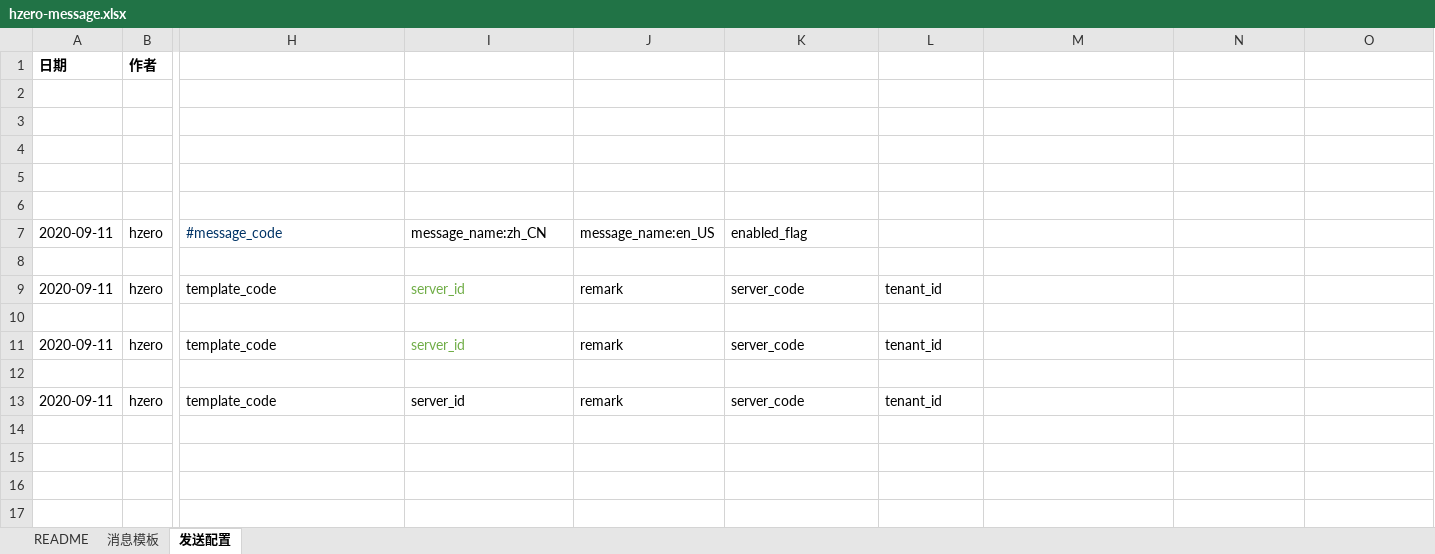
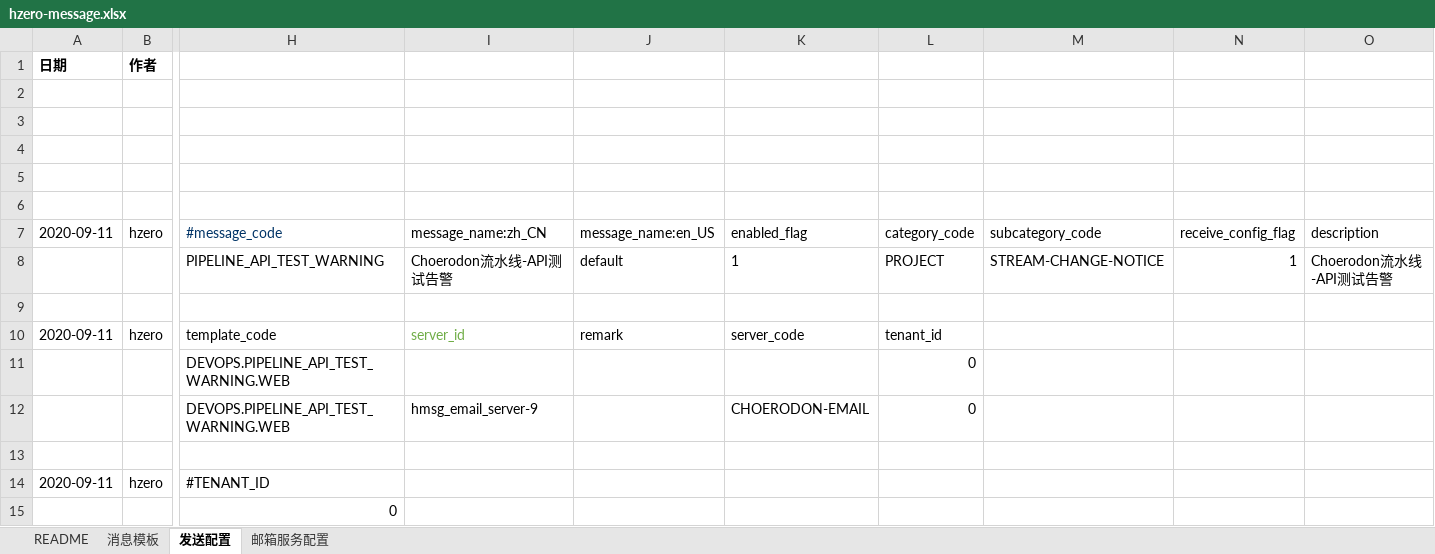
Before and after one commit to open-hand/devops-service, an Excel workbook: src/main/resources/script/db/init-data/devops_service/hzero_message/hzero-message.xlsx, sheet 发送配置, drawn as a sheet; only a part is shown, gaps mark what is left out; values as stored, in another font and other column widths than the file's, no borders; removed rows and columns are numbered as before the commit, all else as after; rows hold the shown columns only; the diff names each change by its address in the sheet, - before the commit and + after, or states it on an @@ line.

```diff
--- a/src/main/resources/script/db/init-data/devops_service/hzero_message/hzero-message.xlsx (sheet 发送配置)
+++ b/src/main/resources/script/db/init-data/devops_service/hzero_message/hzero-message.xlsx (sheet 发送配置)
+sheet tab: 邮箱服务配置
-L7: (empty)
+L7: category_code
-M7: (empty)
+M7: subcategory_code
-N7: (empty)
+N7: receive_config_flag
-O7: (empty)
+O7: description
+row 8:  |  | PIPELINE_API_TEST_WARNING | Choerodon流水线-API测试告警 | default | 1 | PROJECT | STREAM-CHANGE-NOTICE | 1 | Choerodon流水线-API测试告警
+row 11:  |  | DEVOPS.PIPELINE_API_TEST_WARNING.WEB |  |  |  | 0
+row 12:  |  | DEVOPS.PIPELINE_API_TEST_WARNING.WEB | hmsg_email_server-9 |  | CHOERODON-EMAIL | 0
-row 11: 2020-09-11 | hzero | template_code | server_id | remark | server_code | tenant_id
-row 14: (empty)
+row 14: 2020-09-11 | hzero | #TENANT_ID
-row 13: 2020-09-11 | hzero | template_code | server_id | remark | server_code | tenant_id
+row 15:  |  | 0
```
Also changed, not shown: sheet 消息模板.
